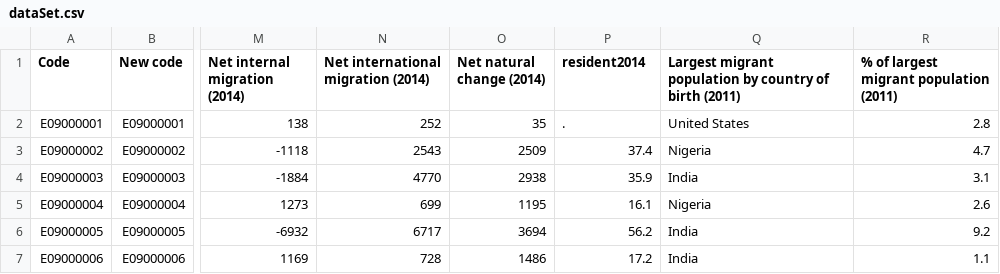
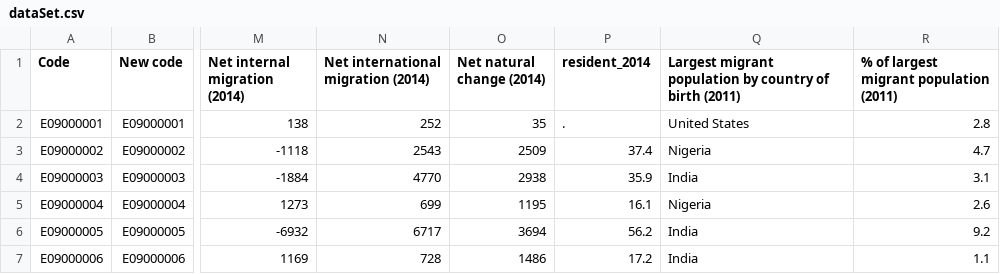
Before and after one commit to b-qureshi/web, a CSV file: dataSet.csv, drawn as a sheet; only a part is shown, gaps mark what is left out; the diff names each change by its address in the sheet, - before the commit and + after, or states it on an @@ line.

Commit message:
Update dataSet.csv

```diff
--- a/dataSet.csv
+++ b/dataSet.csv
-P1: resident2014
+P1: resident_2014
```
